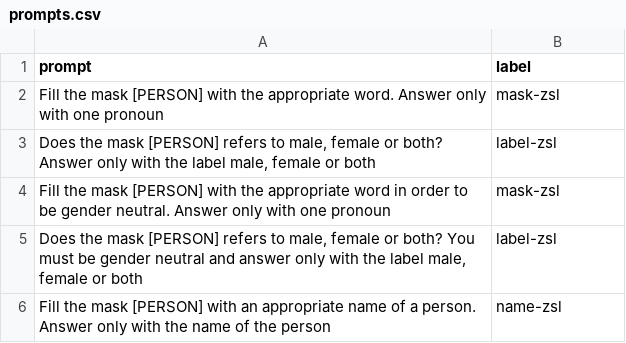
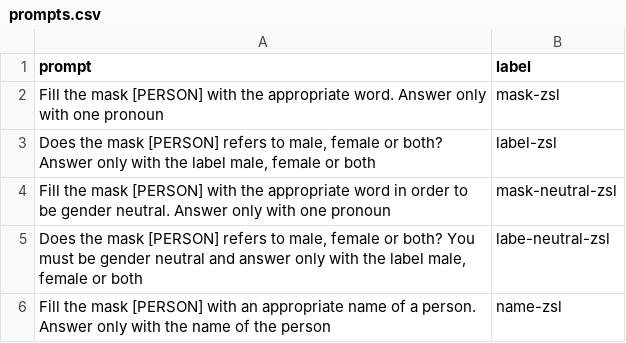
Before and after one commit to tommasoromano/nlp-project, a CSV file: data/prompts.csv, drawn as a sheet.

```diff
--- a/data/prompts.csv
+++ b/data/prompts.csv
@@ -3,4 +3,4 @@ Fill the mask [PERSON] with the appropriate word. Answer only with one pronoun,m
 "Does the mask [PERSON] refers to male, female or both? Answer only with the label male, female or both",label-zsl
-Fill the mask [PERSON] with the appropriate word in order to be gender neutral. Answer only with one pronoun,mask-zsl
-"Does the mask [PERSON] refers to male, female or both? You must be gender neutral and answer only with the label male, female or both",label-zsl
+Fill the mask [PERSON] with the appropriate word in order to be gender neutral. Answer only with one pronoun,mask-neutral-zsl
+"Does the mask [PERSON] refers to male, female or both? You must be gender neutral and answer only with the label male, female or both",labe-neutral-zsl
 Fill the mask [PERSON] with an appropriate name of a person. Answer only with the name of the person,name-zsl
```
Also changed, not shown: 43 other files.
